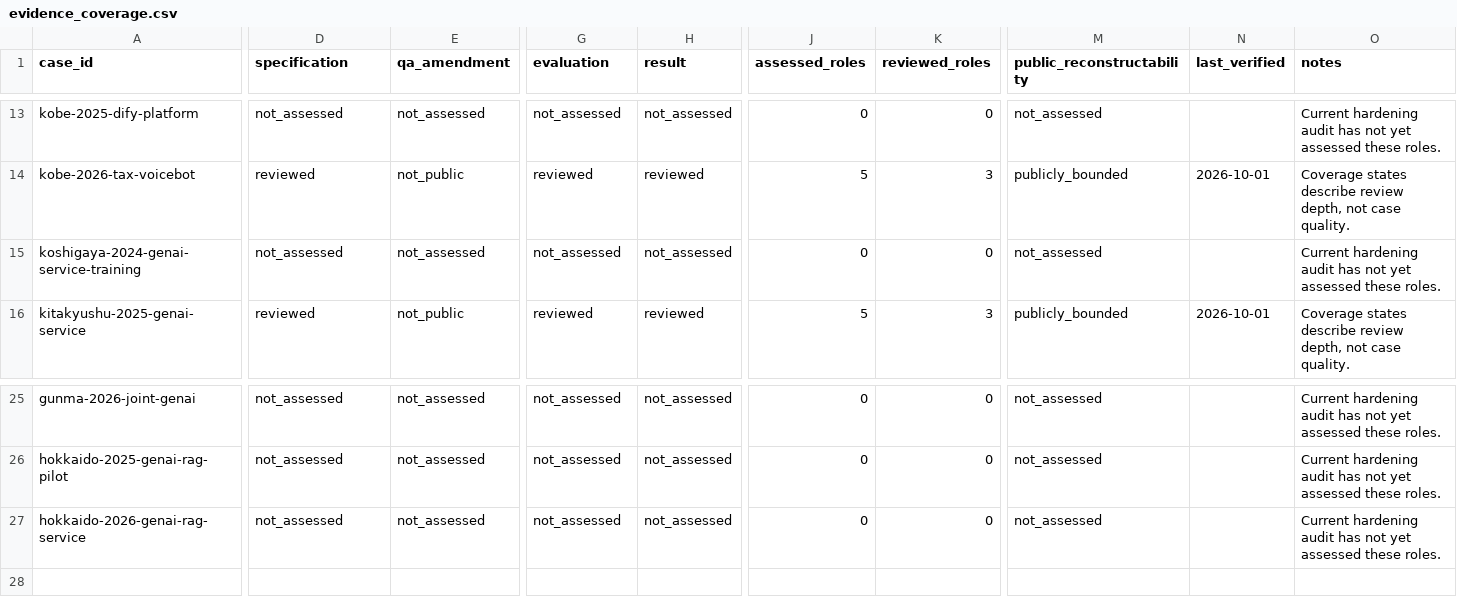
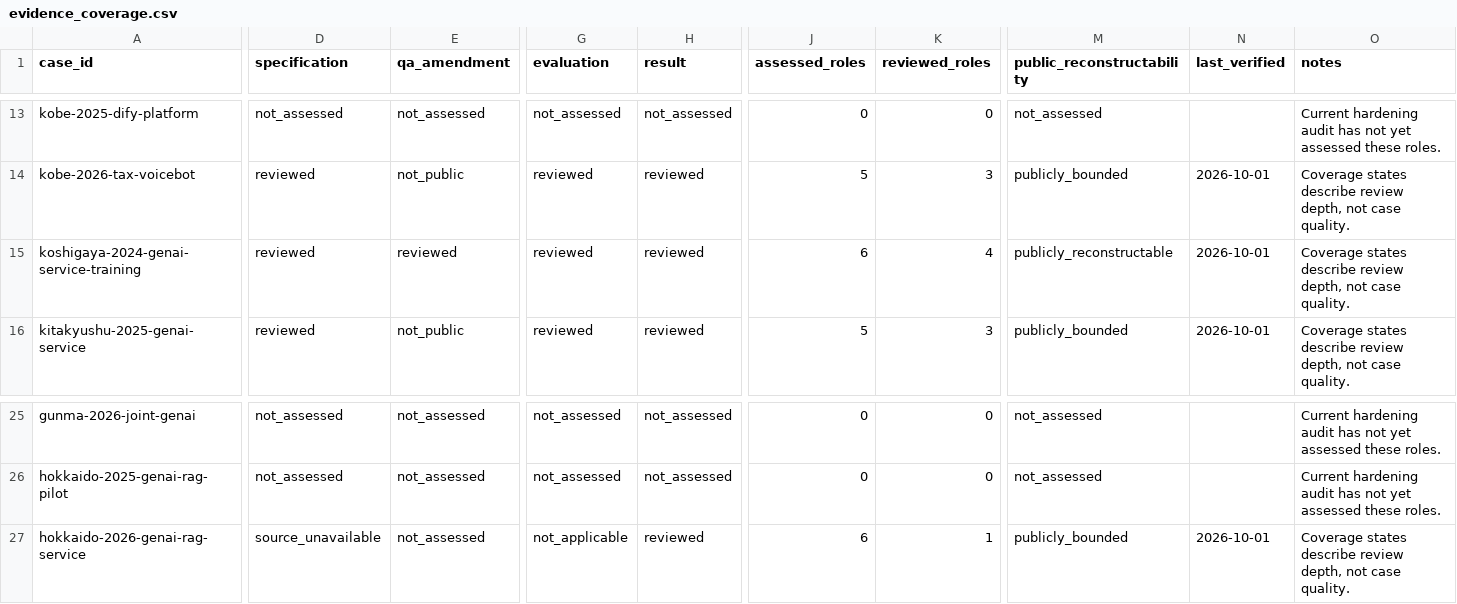
Before and after one commit to Josh-Temple/public-sector-ai-procurement-japan, a CSV file: data/evidence_coverage.csv, drawn as a sheet; only a part is shown, gaps mark what is left out; the diff covers the shown part only; the diff names each change by its address in the sheet, - before the commit and + after, or states it on an @@ line.

Commit message:
Regenerate evidence coverage for Hokkaido and Koshigaya

```diff
--- a/data/evidence_coverage.csv
+++ b/data/evidence_coverage.csv
-D15 (specification): not_assessed
+D15 (specification): reviewed
-E15 (qa_amendment): not_assessed
+E15 (qa_amendment): reviewed
-G15 (evaluation): not_assessed
+G15 (evaluation): reviewed
-H15 (result): not_assessed
+H15 (result): reviewed
-J15 (assessed_roles): 0
+J15 (assessed_roles): 6
-K15 (reviewed_roles): 0
+K15 (reviewed_roles): 4
-M15 (public_reconstructability): not_assessed
+M15 (public_reconstructability): publicly_reconstructable
-N15 (last_verified): (empty)
+N15 (last_verified): 2026-10-01
-O15 (notes): Current hardening audit has not yet assessed these roles.
+O15 (notes): Coverage states describe review depth, not case quality.
-D27 (specification): not_assessed
+D27 (specification): source_unavailable
-G27 (evaluation): not_assessed
+G27 (evaluation): not_applicable
-H27 (result): not_assessed
+H27 (result): reviewed
-J27 (assessed_roles): 0
+J27 (assessed_roles): 6
-K27 (reviewed_roles): 0
+K27 (reviewed_roles): 1
-M27 (public_reconstructability): not_assessed
+M27 (public_reconstructability): publicly_bounded
-N27 (last_verified): (empty)
+N27 (last_verified): 2026-10-01
-O27 (notes): Current hardening audit has not yet assessed these roles.
+O27 (notes): Coverage states describe review depth, not case quality.
```
Also changed, not shown: 2 edited cells elsewhere in this file.
